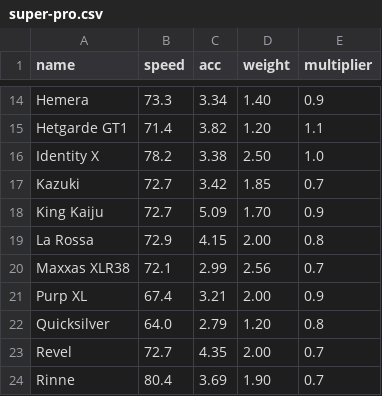
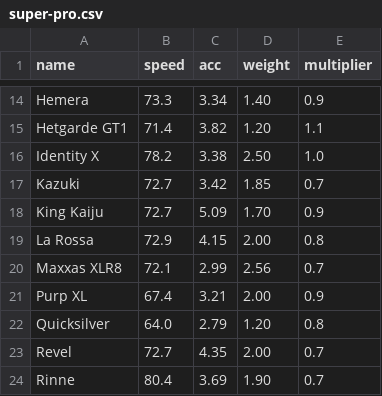
Before and after one commit to Re-Volt-America/RVGL-Cars-Profiler, a CSV file: csv/super-pro.csv, drawn as a sheet; only a part is shown, gaps mark what is left out.

Commit message:
Fix Maxxas XLR38's name again lol

```diff
--- a/csv/super-pro.csv
+++ b/csv/super-pro.csv
@@ -19,3 +19,3 @@ King Kaiju,72.7,5.09,1.70,0.9
 La Rossa,72.9,4.15,2.00,0.8
-Maxxas XLR38,72.1,2.99,2.56,0.7
+Maxxas XLR8,72.1,2.99,2.56,0.7
 Purp XL,67.4,3.21,2.00,0.9
```
Also changed, not shown: 2 other files.
